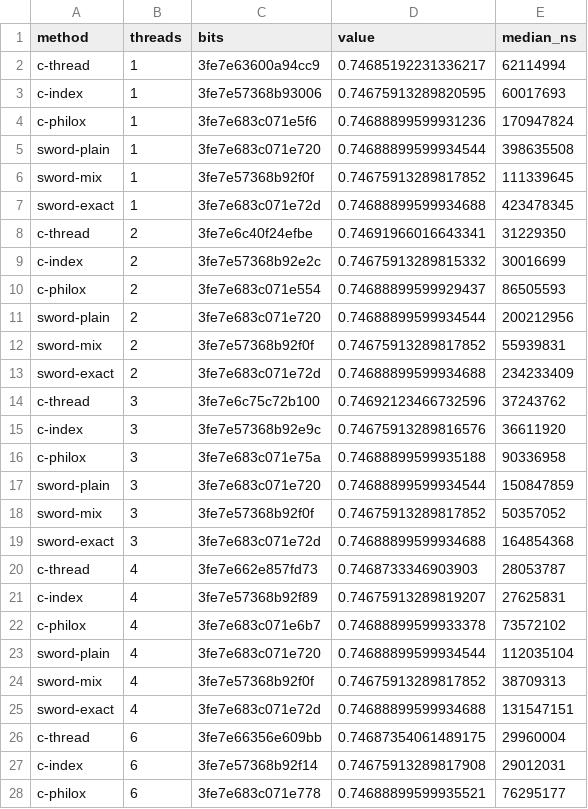
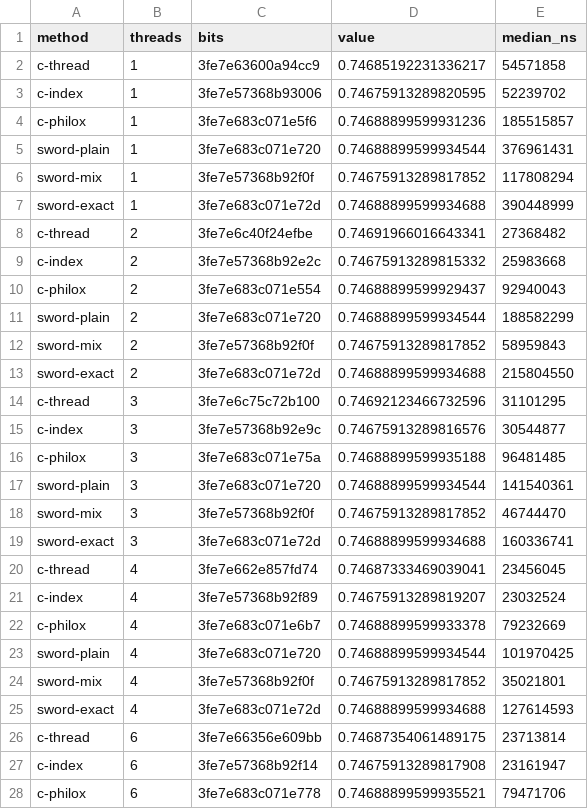
Before and after one commit to PedroTessaro/sword-experiments, a CSV file: results/gh-linux-x86_64/mc.csv, drawn as a sheet; only a part is shown; the diff covers the shown part only.

```diff
--- a/results/gh-linux-x86_64/mc.csv
+++ b/results/gh-linux-x86_64/mc.csv
@@ -1,28 +1,28 @@
 method,threads,bits,value,median_ns
-c-thread,1,3fe7e63600a94cc9,0.74685192231336217,62114994
-c-index,1,3fe7e57368b93006,0.74675913289820595,60017693
-c-philox,1,3fe7e683c071e5f6,0.74688899599931236,170947824
-sword-plain,1,3fe7e683c071e720,0.74688899599934544,398635508
-sword-mix,1,3fe7e57368b92f0f,0.74675913289817852,111339645
-sword-exact,1,3fe7e683c071e72d,0.74688899599934688,423478345
-c-thread,2,3fe7e6c40f24efbe,0.74691966016643341,31229350
-c-index,2,3fe7e57368b92e2c,0.74675913289815332,30016699
-c-philox,2,3fe7e683c071e554,0.74688899599929437,86505593
-sword-plain,2,3fe7e683c071e720,0.74688899599934544,200212956
-sword-mix,2,3fe7e57368b92f0f,0.74675913289817852,55939831
-sword-exact,2,3fe7e683c071e72d,0.74688899599934688,234233409
-c-thread,3,3fe7e6c75c72b100,0.74692123466732596,37243762
-c-index,3,3fe7e57368b92e9c,0.74675913289816576,36611920
-c-philox,3,3fe7e683c071e75a,0.74688899599935188,90336958
-sword-plain,3,3fe7e683c071e720,0.74688899599934544,150847859
-sword-mix,3,3fe7e57368b92f0f,0.74675913289817852,50357052
-sword-exact,3,3fe7e683c071e72d,0.74688899599934688,164854368
-c-thread,4,3fe7e662e857fd73,0.7468733346903903,28053787
-c-index,4,3fe7e57368b92f89,0.74675913289819207,27625831
-c-philox,4,3fe7e683c071e6b7,0.74688899599933378,73572102
-sword-plain,4,3fe7e683c071e720,0.74688899599934544,112035104
-sword-mix,4,3fe7e57368b92f0f,0.74675913289817852,38709313
-sword-exact,4,3fe7e683c071e72d,0.74688899599934688,131547151
-c-thread,6,3fe7e66356e609bb,0.74687354061489175,29960004
-c-index,6,3fe7e57368b92f14,0.74675913289817908,29012031
-c-philox,6,3fe7e683c071e778,0.74688899599935521,76295177
+c-thread,1,3fe7e63600a94cc9,0.74685192231336217,54571858
+c-index,1,3fe7e57368b93006,0.74675913289820595,52239702
+c-philox,1,3fe7e683c071e5f6,0.74688899599931236,185515857
+sword-plain,1,3fe7e683c071e720,0.74688899599934544,376961431
+sword-mix,1,3fe7e57368b92f0f,0.74675913289817852,117808294
+sword-exact,1,3fe7e683c071e72d,0.74688899599934688,390448999
+c-thread,2,3fe7e6c40f24efbe,0.74691966016643341,27368482
+c-index,2,3fe7e57368b92e2c,0.74675913289815332,25983668
+c-philox,2,3fe7e683c071e554,0.74688899599929437,92940043
+sword-plain,2,3fe7e683c071e720,0.74688899599934544,188582299
+sword-mix,2,3fe7e57368b92f0f,0.74675913289817852,58959843
+sword-exact,2,3fe7e683c071e72d,0.74688899599934688,215804550
+c-thread,3,3fe7e6c75c72b100,0.74692123466732596,31101295
+c-index,3,3fe7e57368b92e9c,0.74675913289816576,30544877
+c-philox,3,3fe7e683c071e75a,0.74688899599935188,96481485
+sword-plain,3,3fe7e683c071e720,0.74688899599934544,141540361
+sword-mix,3,3fe7e57368b92f0f,0.74675913289817852,46744470
+sword-exact,3,3fe7e683c071e72d,0.74688899599934688,160336741
+c-thread,4,3fe7e662e857fd74,0.74687333469039041,23456045
+c-index,4,3fe7e57368b92f89,0.74675913289819207,23032524
+c-philox,4,3fe7e683c071e6b7,0.74688899599933378,79232669
+sword-plain,4,3fe7e683c071e720,0.74688899599934544,101970425
+sword-mix,4,3fe7e57368b92f0f,0.74675913289817852,35021801
+sword-exact,4,3fe7e683c071e72d,0.74688899599934688,127614593
+c-thread,6,3fe7e66356e609bb,0.74687354061489175,23713814
+c-index,6,3fe7e57368b92f14,0.74675913289817908,23161947
+c-philox,6,3fe7e683c071e778,0.74688899599935521,79471706
```
Also changed, not shown: 33 edited cells elsewhere in this file, results/gh-linux-arm64/mc.csv, results/gh-linux-x86_64/sum.csv, 39 other files.
